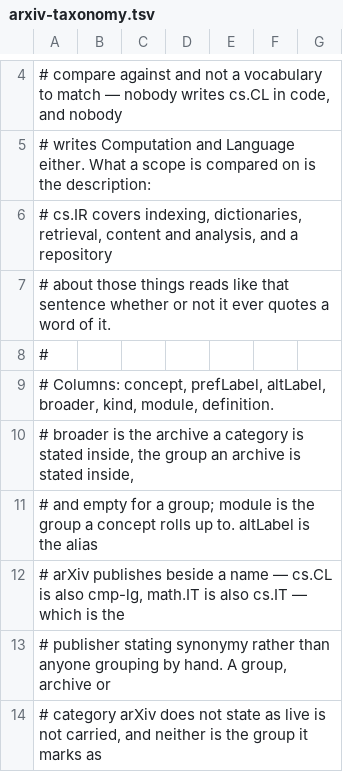
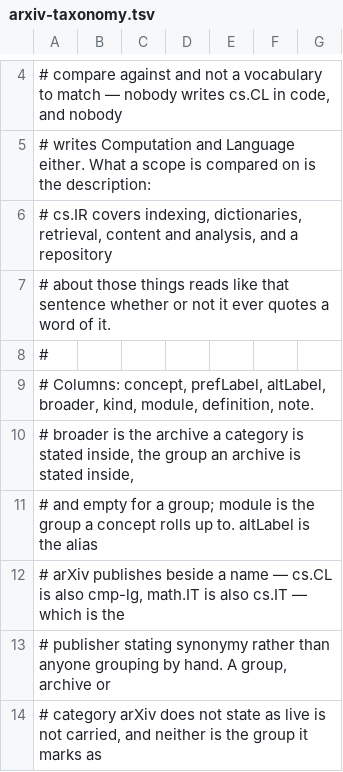
Before and after one commit to fiftiesHousewife/Semantic, a TSV file: lexicon/src/main/resources/arxiv-taxonomy.tsv, drawn as a sheet; only a part is shown, gaps mark what is left out; the diff names each change by its address in the sheet, - before the commit and + after, or states it on an @@ line.

```diff
--- a/lexicon/src/main/resources/arxiv-taxonomy.tsv
+++ b/lexicon/src/main/resources/arxiv-taxonomy.tsv
-A9: …kind, module, definition.
+A9: …kind, module, definition, note.
```
Also changed, not shown: lexicon/src/main/resources/nist-csf-functions.tsv, 29 other files.
